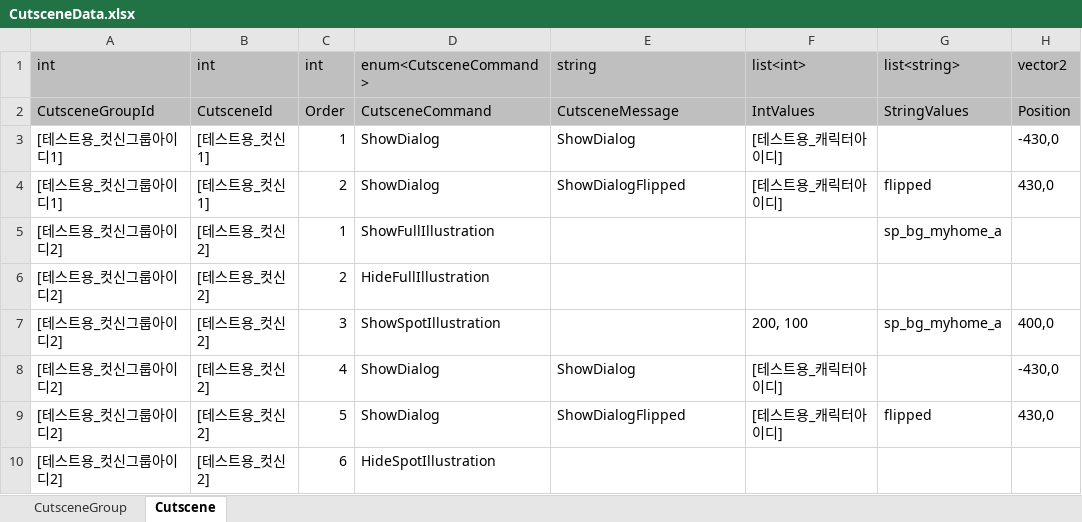
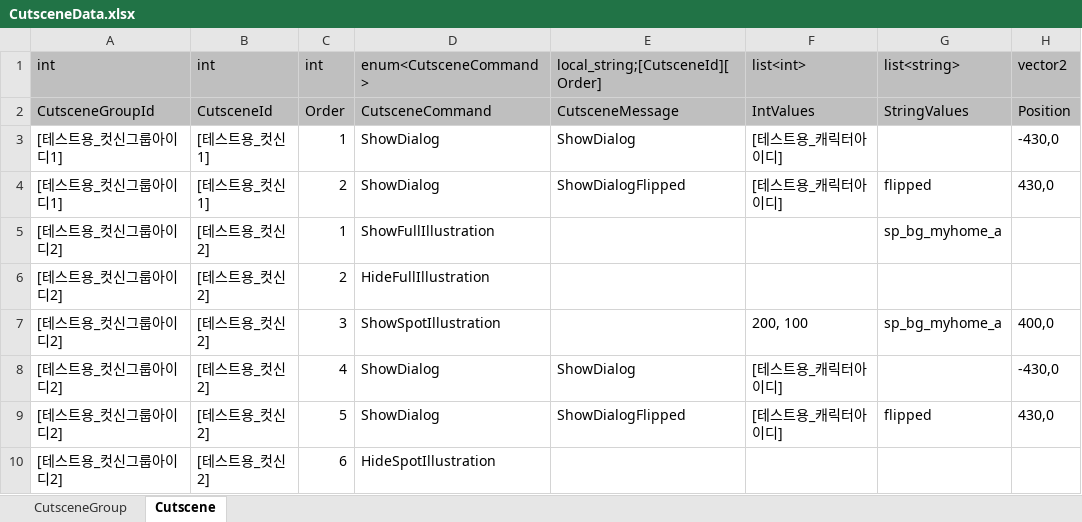
Before and after one commit to Lunaria-Project/lunaria-data, an Excel workbook: excel/CutsceneData.xlsx, sheet Cutscene, drawn as a sheet; values as stored, in another font and other column widths than the file's, no borders; the diff names each change by its address in the sheet, - before the commit and + after, or states it on an @@ line.

```diff
--- a/excel/CutsceneData.xlsx (sheet Cutscene)
+++ b/excel/CutsceneData.xlsx (sheet Cutscene)
-E1: string
+E1: local_string;[CutsceneId][Order]
```
Also changed, not shown: sheet CutsceneGroup, excel/ItemData.xlsx, excel/MapNpcData.xlsx, 1 other file.
